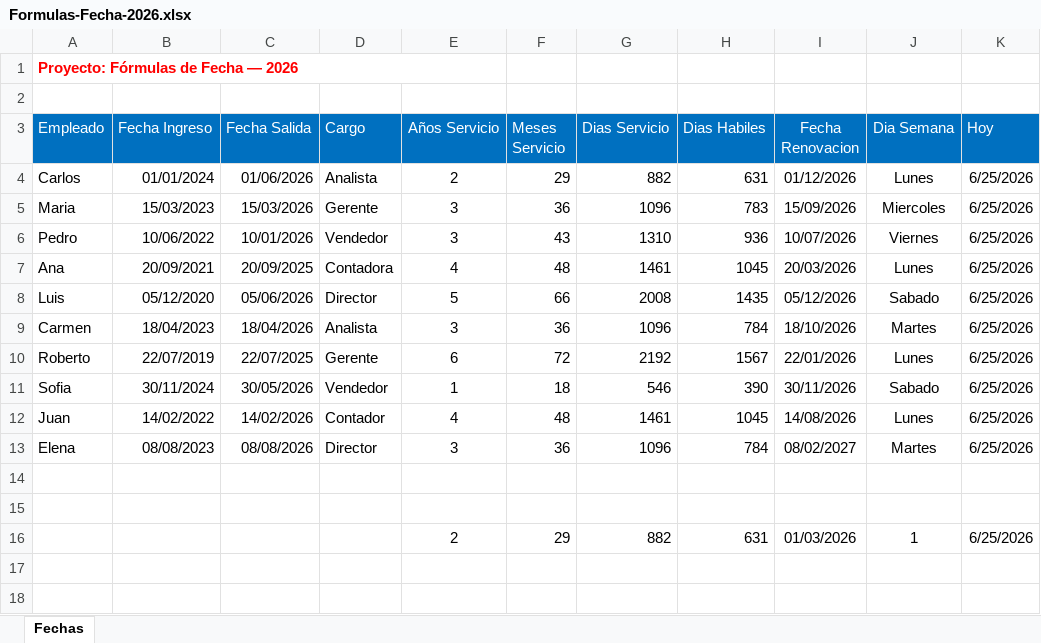
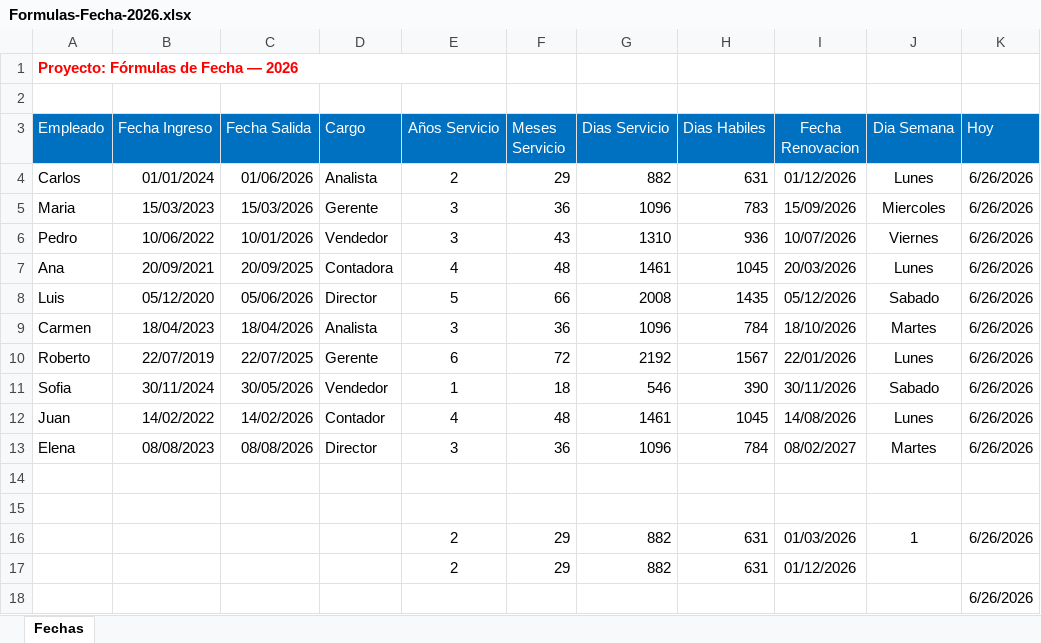
Before and after one commit to EdwinVillarTech/Tienda-sqlserver, an Excel workbook: Formulas-Fecha-2026.xlsx, sheet Fechas, drawn as a sheet; values as stored, in another font and other column widths than the file's, no borders; conditional formats and table styles not drawn; the diff names each change by its address in the sheet, - before the commit and + after, or states it on an @@ line.

```diff
--- a/Formulas-Fecha-2026.xlsx (sheet Fechas)
+++ b/Formulas-Fecha-2026.xlsx (sheet Fechas)
-K4:K13 (Hoy): 6/25/2026
+K4:K13 (Hoy): 6/26/2026
-K16 (Hoy): 6/25/2026
+K16 (Hoy): 6/26/2026
+row 17:  |  |  |  | 2 | 29 | 882 | 631 | 01/12/2026
+row 18:  |  |  |  |  |  |  |  |  |  | 6/26/2026
```
Also changed, not shown: 1 other file.
